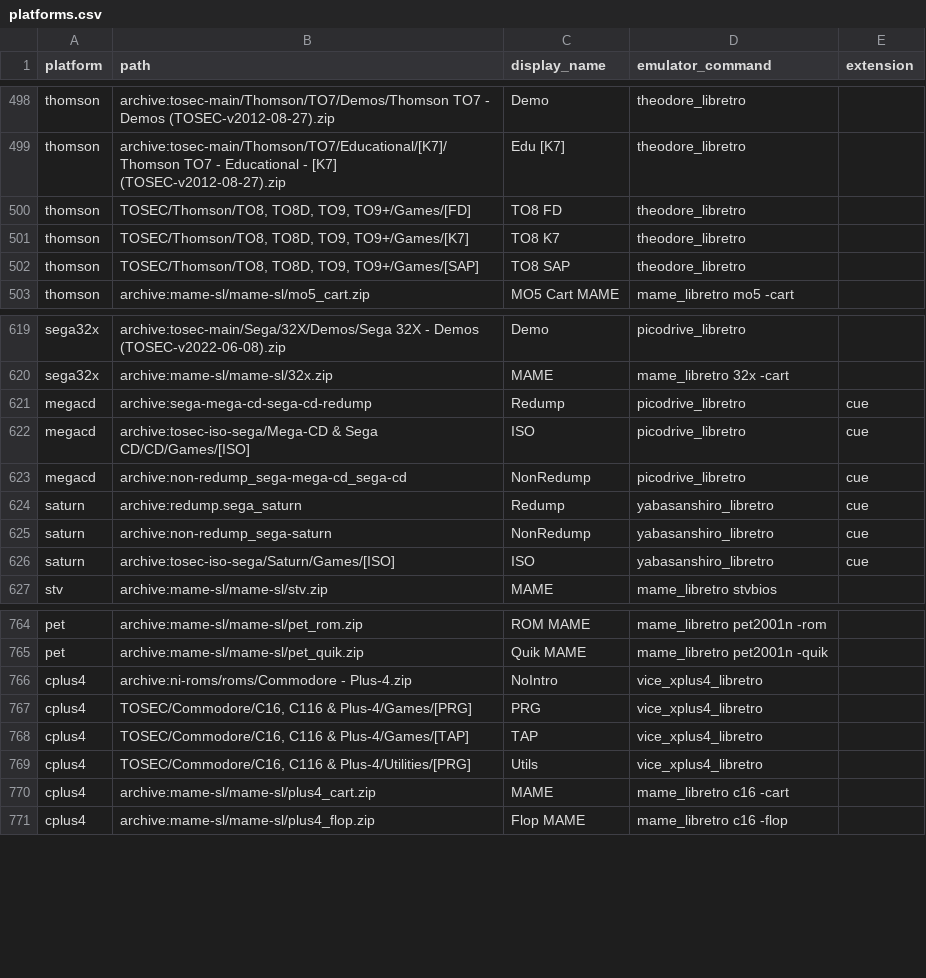
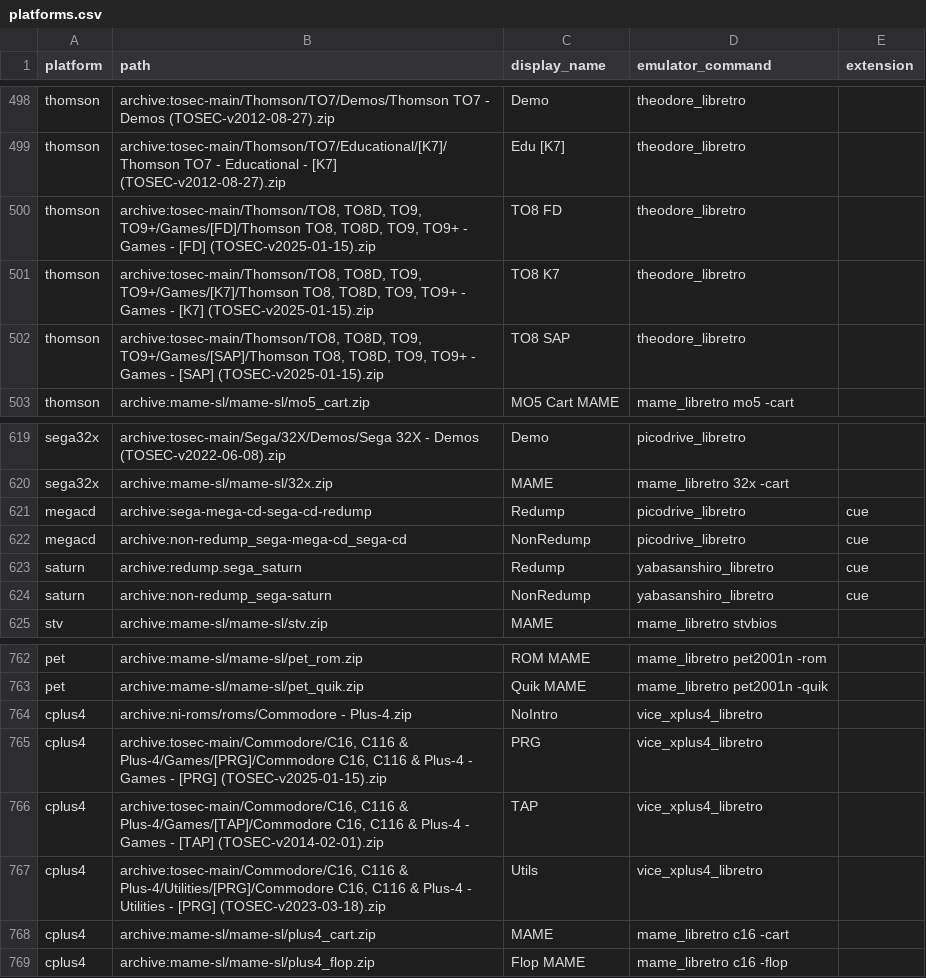
Before and after one commit to WizzardSK/gameflix, a CSV file: platforms.csv, drawn as a sheet; only a part is shown, gaps mark what is left out.

Commit message:
Fix empty game lists: HTTP central-dir fallback for IA zip listings + CSV path fixes
- Add ia_ziplist.py: authenticated ZIP central-directory reader (retry + ZIP64)
- generate.sh: fall back to it when a mounted zip listing is empty; fix data-count
- platforms.csv: repoint 6 broken bare TOSEC/ paths to archive:tosec-main zips;
  drop 2 dead megacd/saturn tosec-iso-sega ISO rows (source reorganized)
- Regenerate specpls3 + stv pages in gameflix.zip

```diff
--- a/platforms.csv
+++ b/platforms.csv
@@ -499,5 +499,5 @@ thomson,archive:tosec-main/Thomson/TO7/Demos/Thomson TO7 - Demos (TOSEC-v2012-08
 thomson,archive:tosec-main/Thomson/TO7/Educational/[K7]/Thomson TO7 - Educational - [K7] (TOSEC-v2012-08-27).zip,Edu [K7],theodore_libretro,
-thomson,"TOSEC/Thomson/TO8, TO8D, TO9, TO9+/Games/[FD]",TO8 FD,theodore_libretro,
-thomson,"TOSEC/Thomson/TO8, TO8D, TO9, TO9+/Games/[K7]",TO8 K7,theodore_libretro,
-thomson,"TOSEC/Thomson/TO8, TO8D, TO9, TO9+/Games/[SAP]",TO8 SAP,theodore_libretro,
+thomson,"archive:tosec-main/Thomson/TO8, TO8D, TO9, TO9+/Games/[FD]/Thomson TO8, TO8D, TO9, TO9+ - Games - [FD] (TOSEC-v2025-01-15).zip",TO8 FD,theodore_libretro,
+thomson,"archive:tosec-main/Thomson/TO8, TO8D, TO9, TO9+/Games/[K7]/Thomson TO8, TO8D, TO9, TO9+ - Games - [K7] (TOSEC-v2025-01-15).zip",TO8 K7,theodore_libretro,
+thomson,"archive:tosec-main/Thomson/TO8, TO8D, TO9, TO9+/Games/[SAP]/Thomson TO8, TO8D, TO9, TO9+ - Games - [SAP] (TOSEC-v2025-01-15).zip",TO8 SAP,theodore_libretro,
 thomson,archive:mame-sl/mame-sl/mo5_cart.zip,MO5 Cart MAME,mame_libretro mo5 -cart,
@@ -621,3 +621,2 @@ sega32x,archive:mame-sl/mame-sl/32x.zip,MAME,mame_libretro 32x -cart,
 megacd,archive:sega-mega-cd-sega-cd-redump,Redump,picodrive_libretro,cue
-megacd,archive:tosec-iso-sega/Mega-CD & Sega CD/CD/Games/[ISO],ISO,picodrive_libretro,cue
 megacd,archive:non-redump_sega-mega-cd_sega-cd,NonRedump,picodrive_libretro,cue
@@ -625,3 +624,2 @@ saturn,archive:redump.sega_saturn,Redump,yabasanshiro_libretro,cue
 saturn,archive:non-redump_sega-saturn,NonRedump,yabasanshiro_libretro,cue
-saturn,archive:tosec-iso-sega/Saturn/Games/[ISO],ISO,yabasanshiro_libretro,cue
 stv,archive:mame-sl/mame-sl/stv.zip,MAME,mame_libretro stvbios,
@@ -766,5 +764,5 @@ pet,archive:mame-sl/mame-sl/pet_quik.zip,Quik MAME,mame_libretro pet2001n -quik,
 cplus4,archive:ni-roms/roms/Commodore - Plus-4.zip,NoIntro,vice_xplus4_libretro,
-cplus4,"TOSEC/Commodore/C16, C116 & Plus-4/Games/[PRG]",PRG,vice_xplus4_libretro,
-cplus4,"TOSEC/Commodore/C16, C116 & Plus-4/Games/[TAP]",TAP,vice_xplus4_libretro,
-cplus4,"TOSEC/Commodore/C16, C116 & Plus-4/Utilities/[PRG]",Utils,vice_xplus4_libretro,
+cplus4,"archive:tosec-main/Commodore/C16, C116 & Plus-4/Games/[PRG]/Commodore C16, C116 & Plus-4 - Games - [PRG] (TOSEC-v2025-01-15).zip",PRG,vice_xplus4_libretro,
+cplus4,"archive:tosec-main/Commodore/C16, C116 & Plus-4/Games/[TAP]/Commodore C16, C116 & Plus-4 - Games - [TAP] (TOSEC-v2014-02-01).zip",TAP,vice_xplus4_libretro,
+cplus4,"archive:tosec-main/Commodore/C16, C116 & Plus-4/Utilities/[PRG]/Commodore C16, C116 & Plus-4 - Utilities - [PRG] (TOSEC-v2023-03-18).zip",Utils,vice_xplus4_libretro,
 cplus4,archive:mame-sl/mame-sl/plus4_cart.zip,MAME,mame_libretro c16 -cart,
```
Also changed, not shown: 2 other files.
